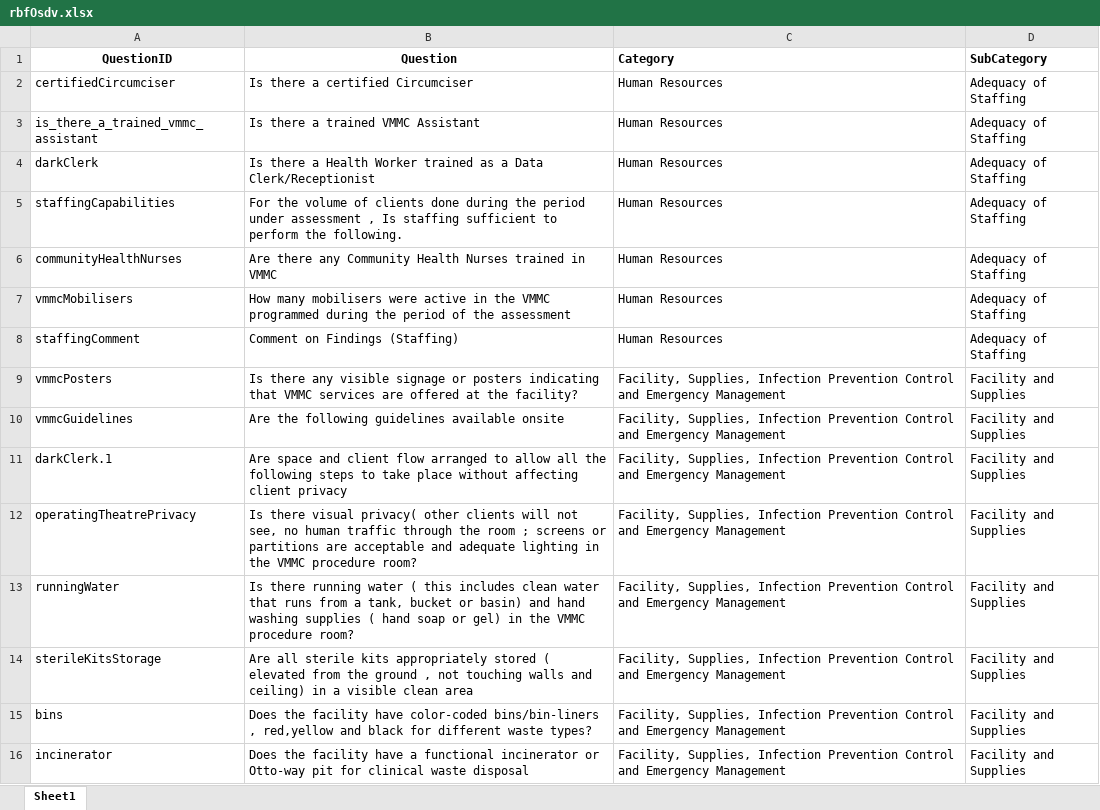
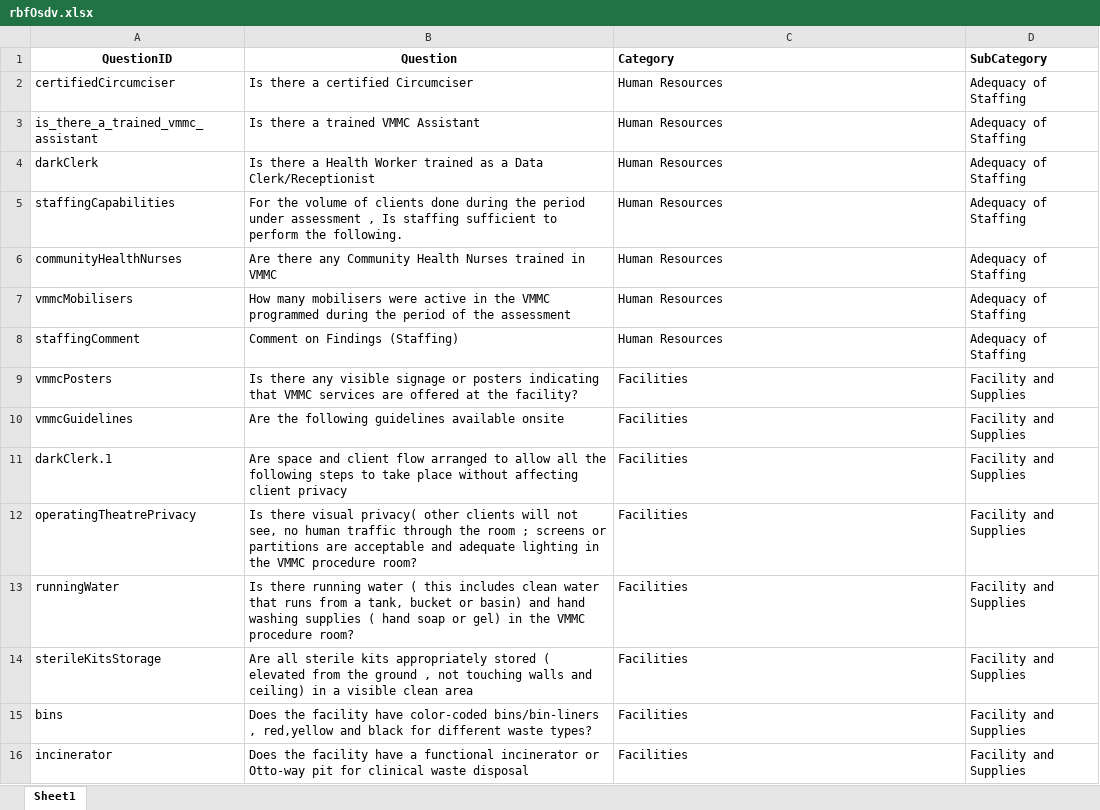
Before and after one commit to ashleymutenha/zazic-iqa, an Excel workbook: rbfOsdv.xlsx, sheet Sheet1, drawn as a sheet; only a part is shown; values as stored, in another font and other column widths than the file's, no borders; the diff covers the shown part only; the diff names each change by its address in the sheet, - before the commit and + after, or states it on an @@ line.

```diff
--- a/rbfOsdv.xlsx (sheet Sheet1)
+++ b/rbfOsdv.xlsx (sheet Sheet1)
-C9:C16 (Category): Facility, Supplies, Infection Prevention Control and Emergency Management
+C9:C16 (Category): Facilities
```
Also changed, not shown: 1 removed row and 8 edited cells elsewhere in this sheet, data.xlsx, iqaLookup.xlsx, 4 other files.
